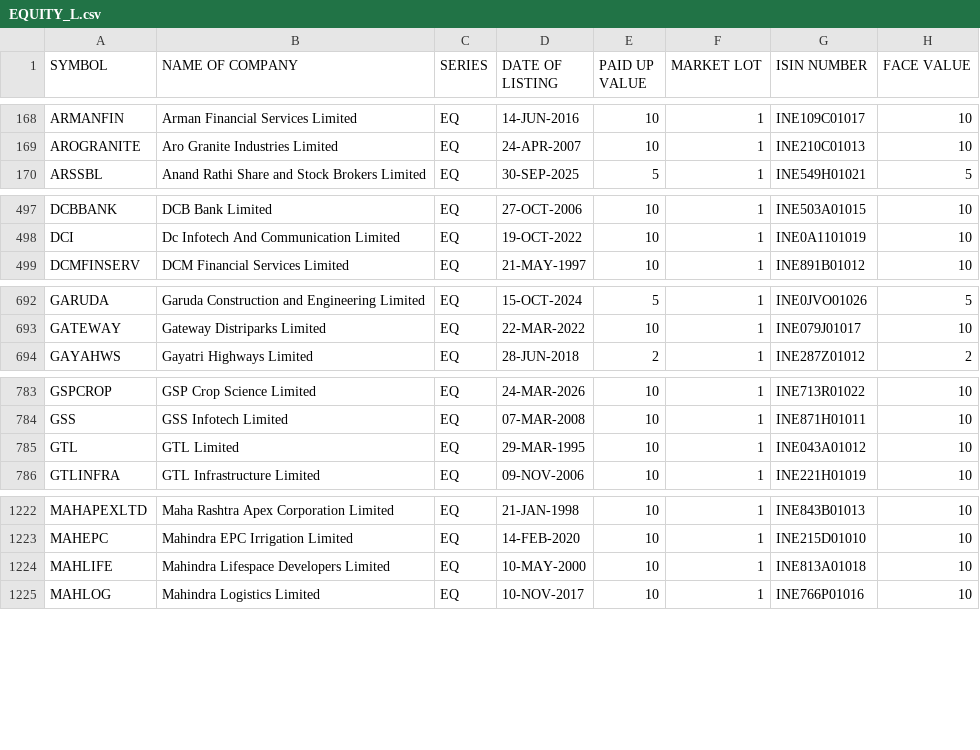
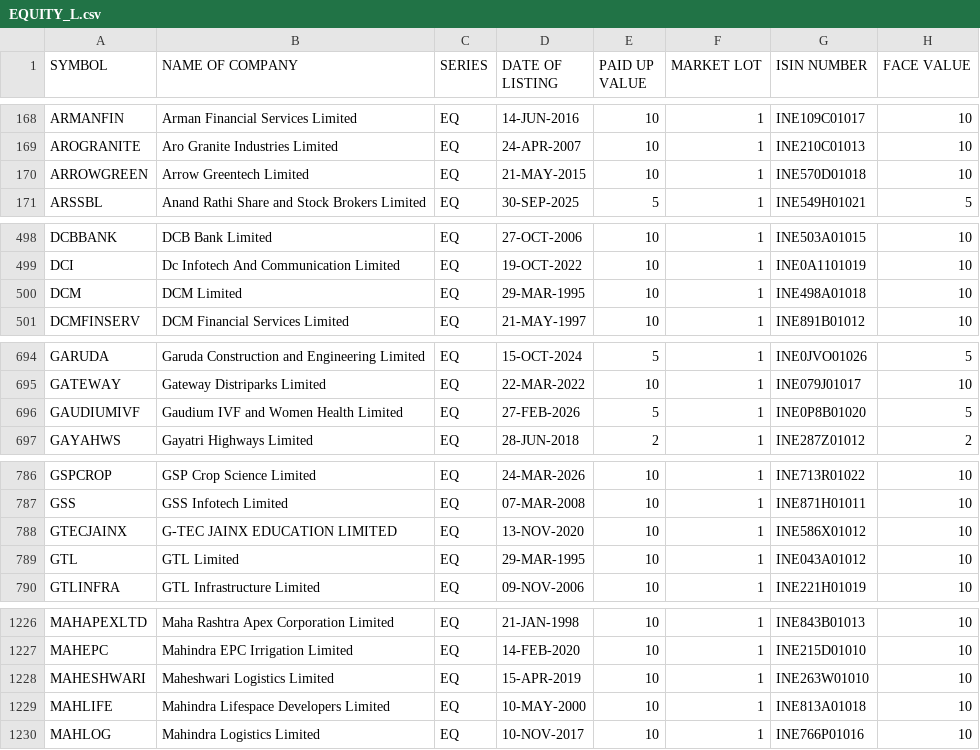
Before and after one commit to prayan2702/Streamlit_Momn_v13_Cached_DB, a CSV file: EQUITY_L.csv, drawn as a sheet; only a part is shown, gaps mark what is left out; the diff covers the shown part only.

```diff
--- a/EQUITY_L.csv
+++ b/EQUITY_L.csv
@@ -169,2 +169,3 @@ ARMANFIN,Arman Financial Services Limited,EQ,14-JUN-2016,10,1,INE109C01017,10
 AROGRANITE,Aro Granite Industries Limited,EQ,24-APR-2007,10,1,INE210C01013,10
+ARROWGREEN,Arrow Greentech Limited,EQ,21-MAY-2015,10,1,INE570D01018,10
 ARSSBL,Anand Rathi Share and Stock Brokers Limited,EQ,30-SEP-2025,5,1,INE549H01021,5
@@ -498,2 +499,3 @@ DCBBANK,DCB Bank Limited,EQ,27-OCT-2006,10,1,INE503A01015,10
 DCI,Dc Infotech And Communication Limited,EQ,19-OCT-2022,10,1,INE0A1101019,10
+DCM,DCM  Limited,EQ,29-MAR-1995,10,1,INE498A01018,10
 DCMFINSERV,DCM Financial Services Limited,EQ,21-MAY-1997,10,1,INE891B01012,10
@@ -693,2 +695,3 @@ GARUDA,Garuda Construction and Engineering Limited,EQ,15-OCT-2024,5,1,INE0JVO010
 GATEWAY,Gateway Distriparks Limited,EQ,22-MAR-2022,10,1,INE079J01017,10
+GAUDIUMIVF,Gaudium IVF and Women Health Limited,EQ,27-FEB-2026,5,1,INE0P8B01020,5
 GAYAHWS,Gayatri Highways Limited,EQ,28-JUN-2018,2,1,INE287Z01012,2
@@ -784,2 +787,3 @@ GSPCROP,GSP Crop Science Limited,EQ,24-MAR-2026,10,1,INE713R01022,10
 GSS,GSS Infotech Limited,EQ,07-MAR-2008,10,1,INE871H01011,10
+GTECJAINX,G-TEC JAINX EDUCATION LIMITED,EQ,13-NOV-2020,10,1,INE586X01012,10
 GTL,GTL Limited,EQ,29-MAR-1995,10,1,INE043A01012,10
@@ -1223,2 +1227,3 @@ MAHAPEXLTD,Maha Rashtra Apex Corporation Limited,EQ,21-JAN-1998,10,1,INE843B0101
 MAHEPC,Mahindra EPC Irrigation Limited,EQ,14-FEB-2020,10,1,INE215D01010,10
+MAHESHWARI,Maheshwari Logistics Limited,EQ,15-APR-2019,10,1,INE263W01010,10
 MAHLIFE,Mahindra Lifespace Developers Limited,EQ,10-MAY-2000,10,1,INE813A01018,10
```
Also changed, not shown: 10 added rows and 1 removed row elsewhere in this file.
